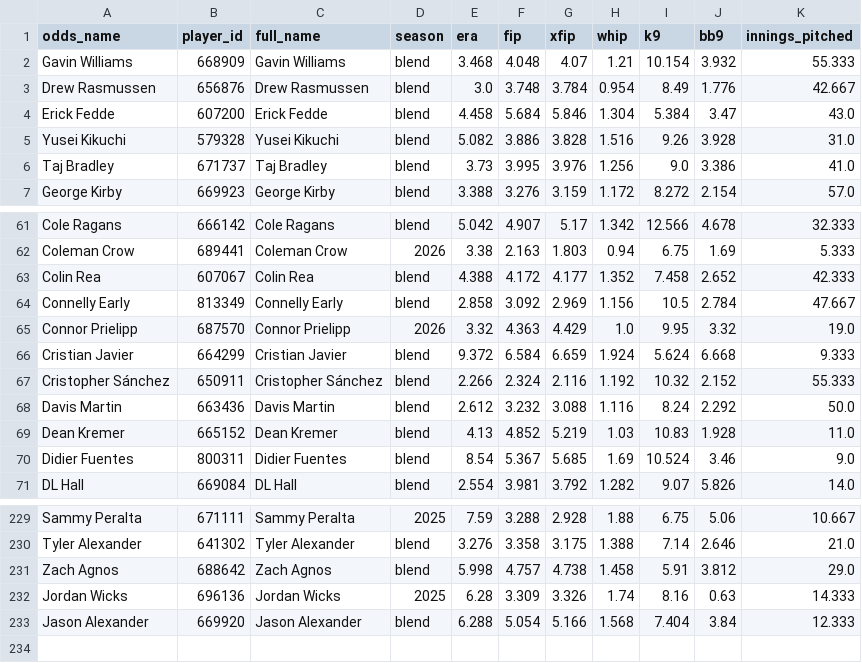
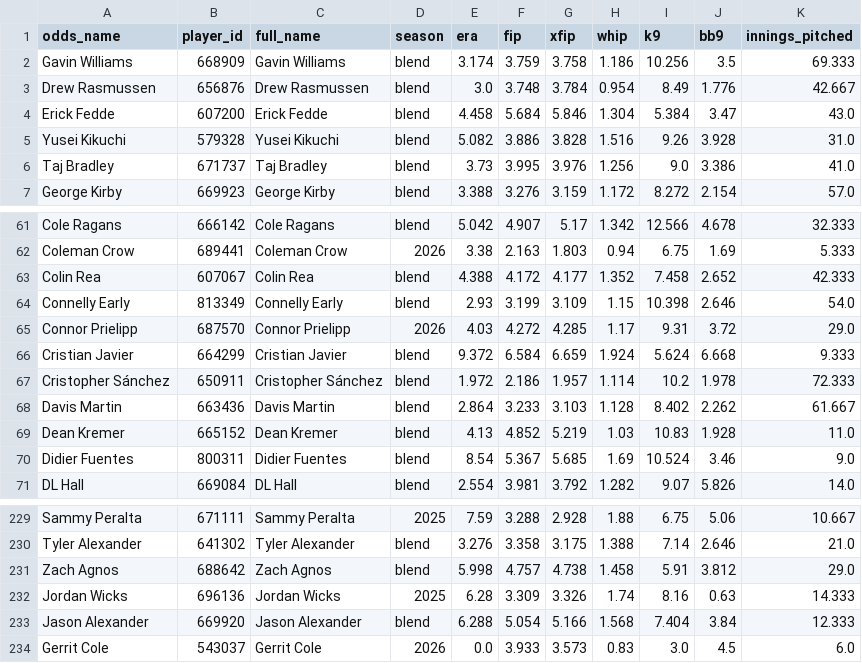
Before and after one commit to DaSeipel/bettingsim, a CSV file: data/mlb/pitcher_stats.csv, drawn as a sheet; only a part is shown, gaps mark what is left out; the diff covers the shown part only.

```diff
--- a/data/mlb/pitcher_stats.csv
+++ b/data/mlb/pitcher_stats.csv
@@ -1,3 +1,3 @@
 odds_name,player_id,full_name,season,era,fip,xfip,whip,k9,bb9,innings_pitched
-Gavin Williams,668909,Gavin Williams,blend,3.468,4.048,4.07,1.21,10.154,3.932,55.333
+Gavin Williams,668909,Gavin Williams,blend,3.174,3.759,3.758,1.186,10.256,3.5,69.333
 Drew Rasmussen,656876,Drew Rasmussen,blend,3.0,3.748,3.784,0.954,8.49,1.776,42.667
@@ -63,7 +63,7 @@ Coleman Crow,689441,Coleman Crow,2026,3.38,2.163,1.803,0.94,6.75,1.69,5.333
 Colin Rea,607067,Colin Rea,blend,4.388,4.172,4.177,1.352,7.458,2.652,42.333
-Connelly Early,813349,Connelly Early,blend,2.858,3.092,2.969,1.156,10.5,2.784,47.667
-Connor Prielipp,687570,Connor Prielipp,2026,3.32,4.363,4.429,1.0,9.95,3.32,19.0
+Connelly Early,813349,Connelly Early,blend,2.93,3.199,3.109,1.15,10.398,2.646,54.0
+Connor Prielipp,687570,Connor Prielipp,2026,4.03,4.272,4.285,1.17,9.31,3.72,29.0
 Cristian Javier,664299,Cristian Javier,blend,9.372,6.584,6.659,1.924,5.624,6.668,9.333
-Cristopher Sánchez,650911,Cristopher Sánchez,blend,2.266,2.324,2.116,1.192,10.32,2.152,55.333
-Davis Martin,663436,Davis Martin,blend,2.612,3.232,3.088,1.116,8.24,2.292,50.0
+Cristopher Sánchez,650911,Cristopher Sánchez,blend,1.972,2.186,1.957,1.114,10.2,1.978,72.333
+Davis Martin,663436,Davis Martin,blend,2.864,3.233,3.103,1.128,8.402,2.262,61.667
 Dean Kremer,665152,Dean Kremer,blend,4.13,4.852,5.219,1.03,10.83,1.928,11.0
@@ -233 +233,2 @@ Jordan Wicks,696136,Jordan Wicks,2025,6.28,3.309,3.326,1.74,8.16,0.63,14.333
 Jason Alexander,669920,Jason Alexander,blend,6.288,5.054,5.166,1.568,7.404,3.84,12.333
+Gerrit Cole,543037,Gerrit Cole,2026,0.0,3.933,3.573,0.83,3.0,4.5,6.0
```
Also changed, not shown: 152 edited cells elsewhere in this file, data/mlb/recent_form.csv, data/mlb/team_stats.csv, 3 other files.
